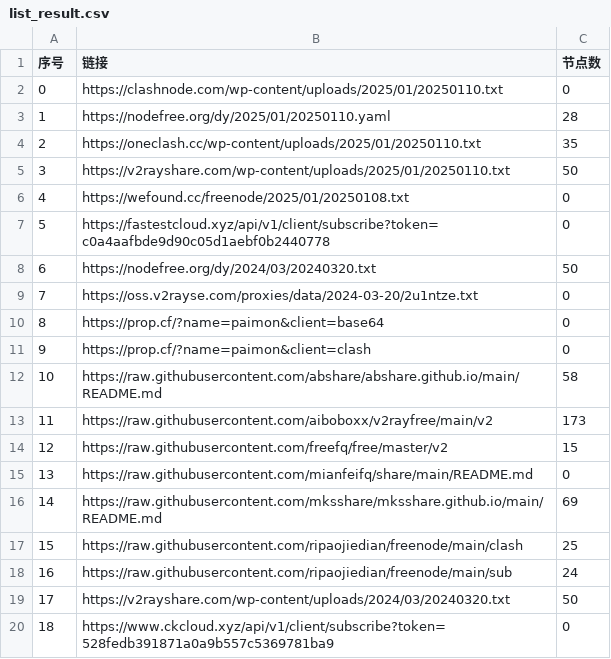
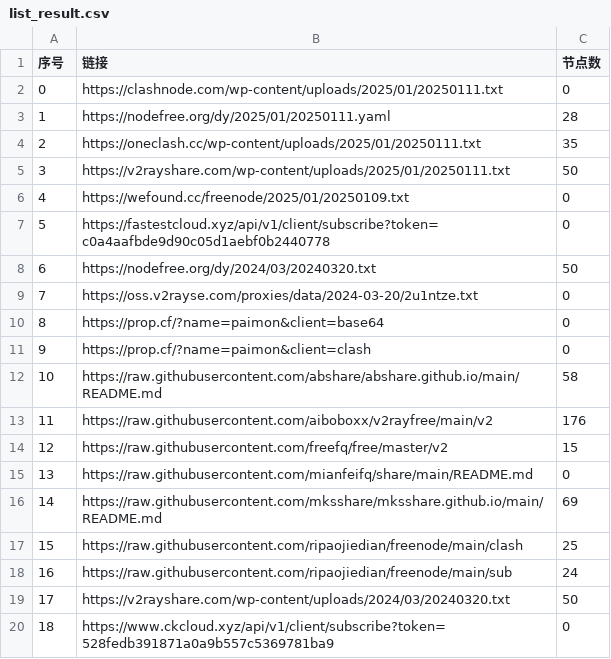
Before and after one commit to zbo5255/AutoMergePublicNodes, a CSV file: list_result.csv, drawn as a sheet; only a part is shown.

```diff
--- a/list_result.csv
+++ b/list_result.csv
@@ -1,7 +1,7 @@
 序号,链接,节点数
-0,https://clashnode.com/wp-content/uploads/2025/01/20250110.txt,0
-1,https://nodefree.org/dy/2025/01/20250110.yaml,28
-2,https://oneclash.cc/wp-content/uploads/2025/01/20250110.txt,35
-3,https://v2rayshare.com/wp-content/uploads/2025/01/20250110.txt,50
-4,https://wefound.cc/freenode/2025/01/20250108.txt,0
+0,https://clashnode.com/wp-content/uploads/2025/01/20250111.txt,0
+1,https://nodefree.org/dy/2025/01/20250111.yaml,28
+2,https://oneclash.cc/wp-content/uploads/2025/01/20250111.txt,35
+3,https://v2rayshare.com/wp-content/uploads/2025/01/20250111.txt,50
+4,https://wefound.cc/freenode/2025/01/20250109.txt,0
 5,https://fastestcloud.xyz/api/v1/client/subscribe?token=c0a4aafbde9d90c05d1aebf0b2440778,0
@@ -12,3 +12,3 @@
 10,https://raw.githubusercontent.com/abshare/abshare.github.io/main/README.md,58
-11,https://raw.githubusercontent.com/aiboboxx/v2rayfree/main/v2,173
+11,https://raw.githubusercontent.com/aiboboxx/v2rayfree/main/v2,176
 12,https://raw.githubusercontent.com/freefq/free/master/v2,15
```
Also changed, not shown: 4 other files.
